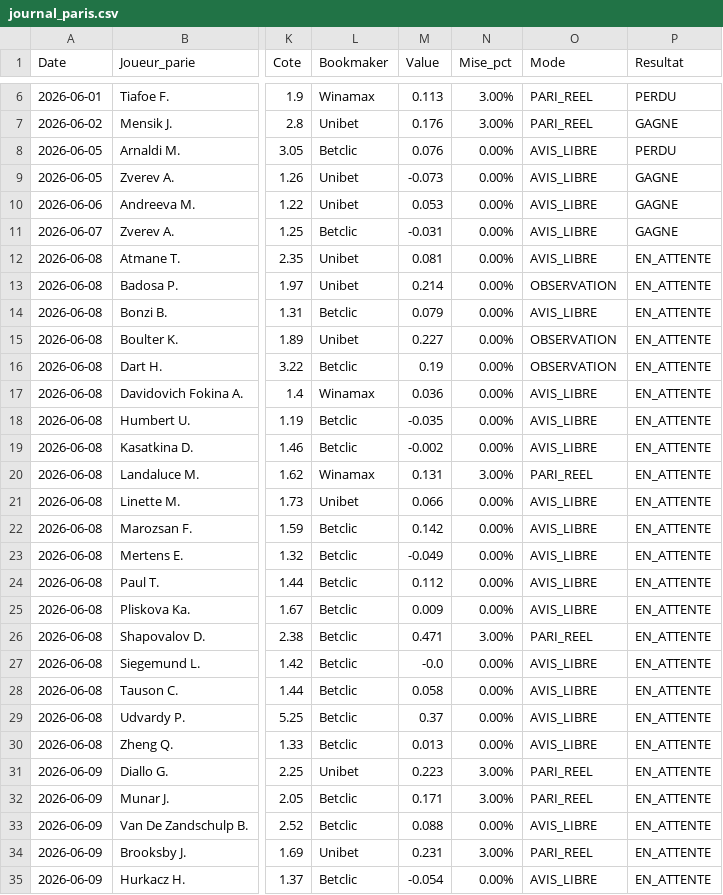
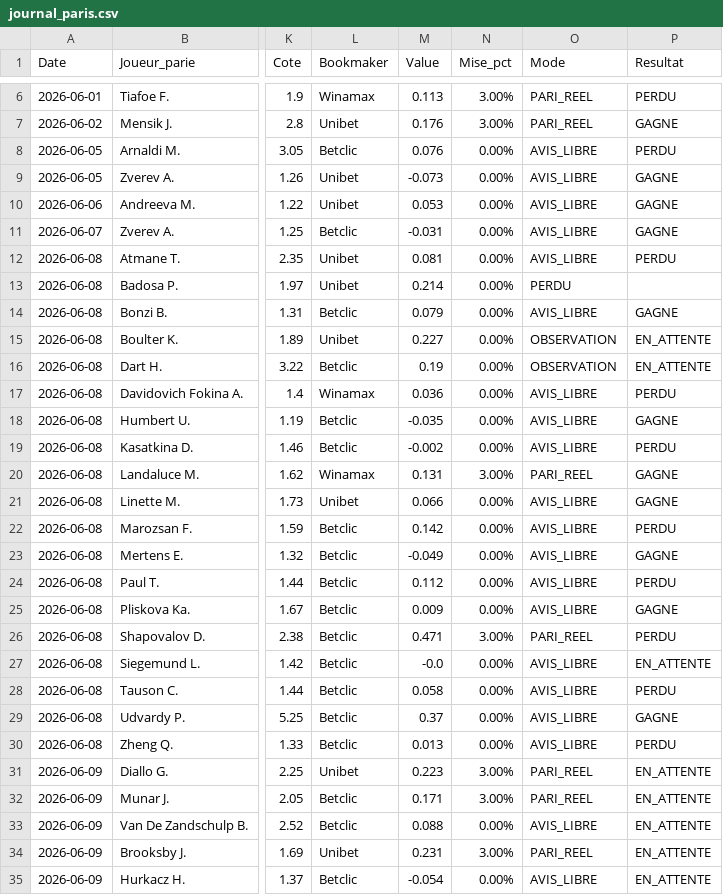
Before and after one commit to benoitgras04-arch/tennis-betting-dashboard, a CSV file: journal_paris.csv, drawn as a sheet; only a part is shown, gaps mark what is left out; the diff names each change by its address in the sheet, - before the commit and + after, or states it on an @@ line.

Commit message:
Auto-update journal (2026-06-09 10:31)

```diff
--- a/journal_paris.csv
+++ b/journal_paris.csv
-P12 (Resultat): EN_ATTENTE
+P12 (Resultat): PERDU
-O13 (Mode): OBSERVATION
+O13 (Mode): PERDU
-P13 (Resultat): EN_ATTENTE
+P13 (Resultat): (empty)
-P14 (Resultat): EN_ATTENTE
+P14 (Resultat): GAGNE
-P17 (Resultat): EN_ATTENTE
+P17 (Resultat): PERDU
-P18 (Resultat): EN_ATTENTE
+P18 (Resultat): GAGNE
-P19 (Resultat): EN_ATTENTE
+P19 (Resultat): PERDU
-P20:P21 (Resultat): EN_ATTENTE
+P20:P21 (Resultat): GAGNE
-P22 (Resultat): EN_ATTENTE
+P22 (Resultat): PERDU
-P23 (Resultat): EN_ATTENTE
+P23 (Resultat): GAGNE
-P24 (Resultat): EN_ATTENTE
+P24 (Resultat): PERDU
-P25 (Resultat): EN_ATTENTE
+P25 (Resultat): GAGNE
-P26 (Resultat): EN_ATTENTE
+P26 (Resultat): PERDU
-P28 (Resultat): EN_ATTENTE
+P28 (Resultat): PERDU
-P29 (Resultat): EN_ATTENTE
+P29 (Resultat): GAGNE
-P30 (Resultat): EN_ATTENTE
+P30 (Resultat): PERDU
```
